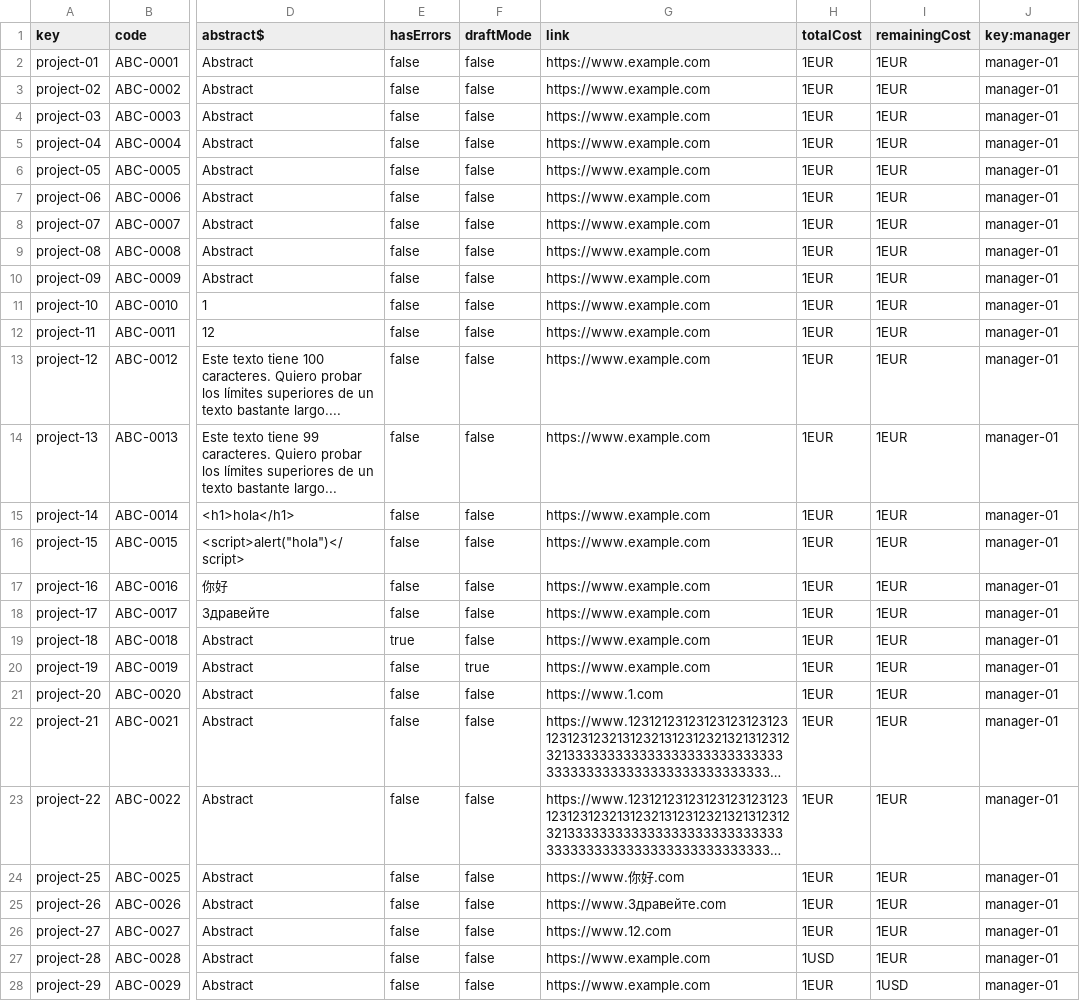
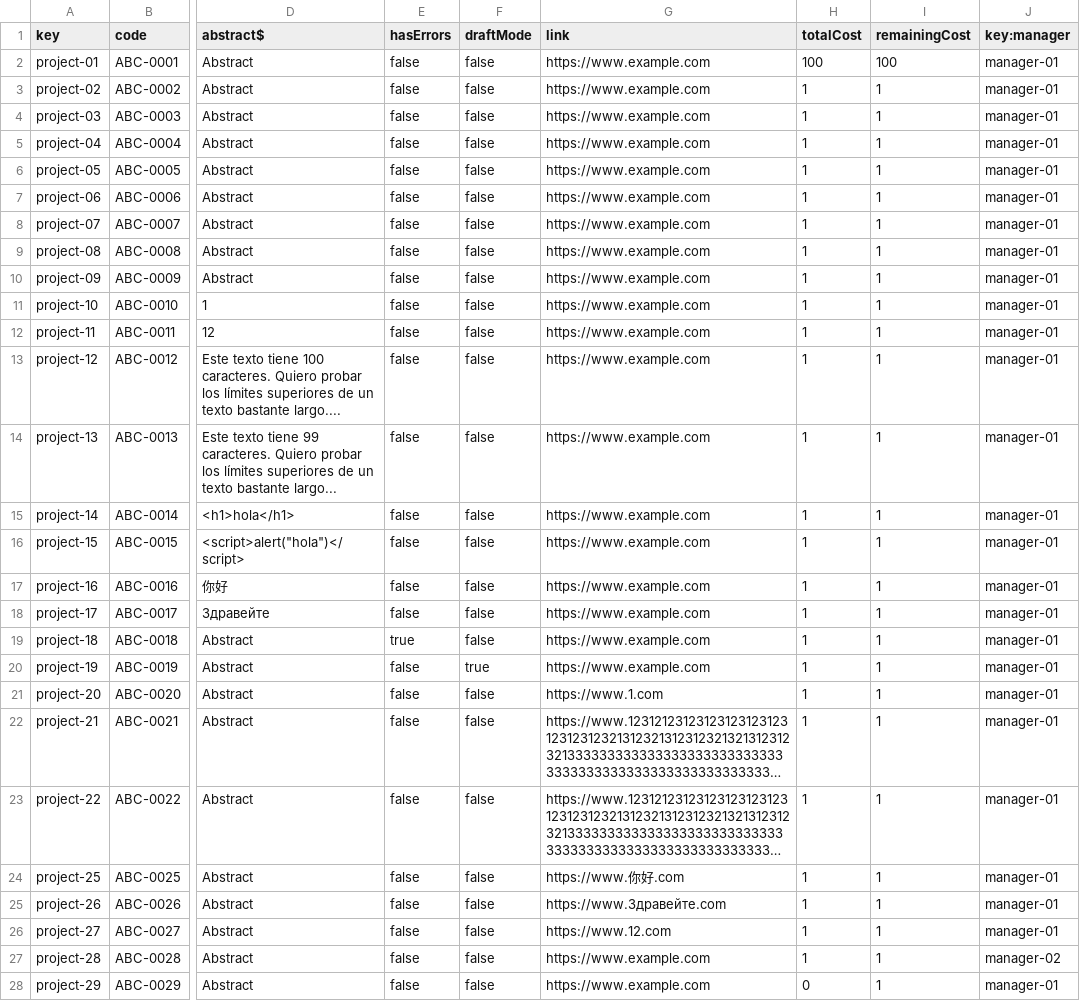
Before and after one commit to karyouben/Acme-SF-D04, a CSV file: src/main/webapp/WEB-INF/resources/sample-data/project.csv, drawn as a sheet; only a part is shown, gaps mark what is left out; long unchanged cells end in …; the diff covers the shown part only; the diff names each change by its address in the sheet, - before the commit and + after, or states it on an @@ line.

```diff
--- a/src/main/webapp/WEB-INF/resources/sample-data/project.csv
+++ b/src/main/webapp/WEB-INF/resources/sample-data/project.csv
-H2 (totalCost): 1EUR
+H2 (totalCost): 100
-I2 (remainingCost): 1EUR
+I2 (remainingCost): 100
-H3:H26 (totalCost): 1EUR
+H3:H26 (totalCost): 1
-I3:I27 (remainingCost): 1EUR
+I3:I27 (remainingCost): 1
-H27 (totalCost): 1USD
+H27 (totalCost): 1
-J27 (key:manager): manager-01
+J27 (key:manager): manager-02
-H28 (totalCost): 1EUR
+H28 (totalCost): 0
-I28 (remainingCost): 1USD
+I28 (remainingCost): 1
```
Also changed, not shown: 3 added rows and 5 edited cells elsewhere in this file, src/main/webapp/WEB-INF/resources/sample-data/user-story.csv, 3 other files.
